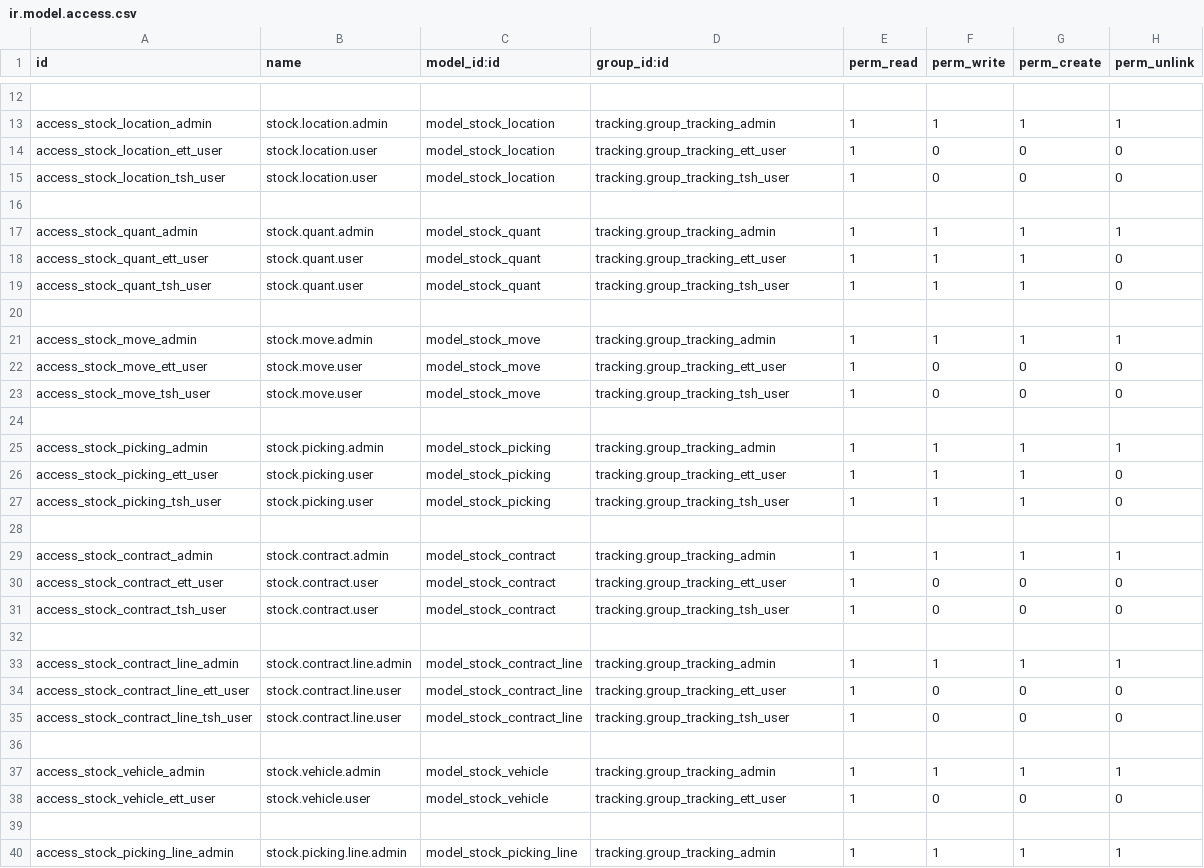
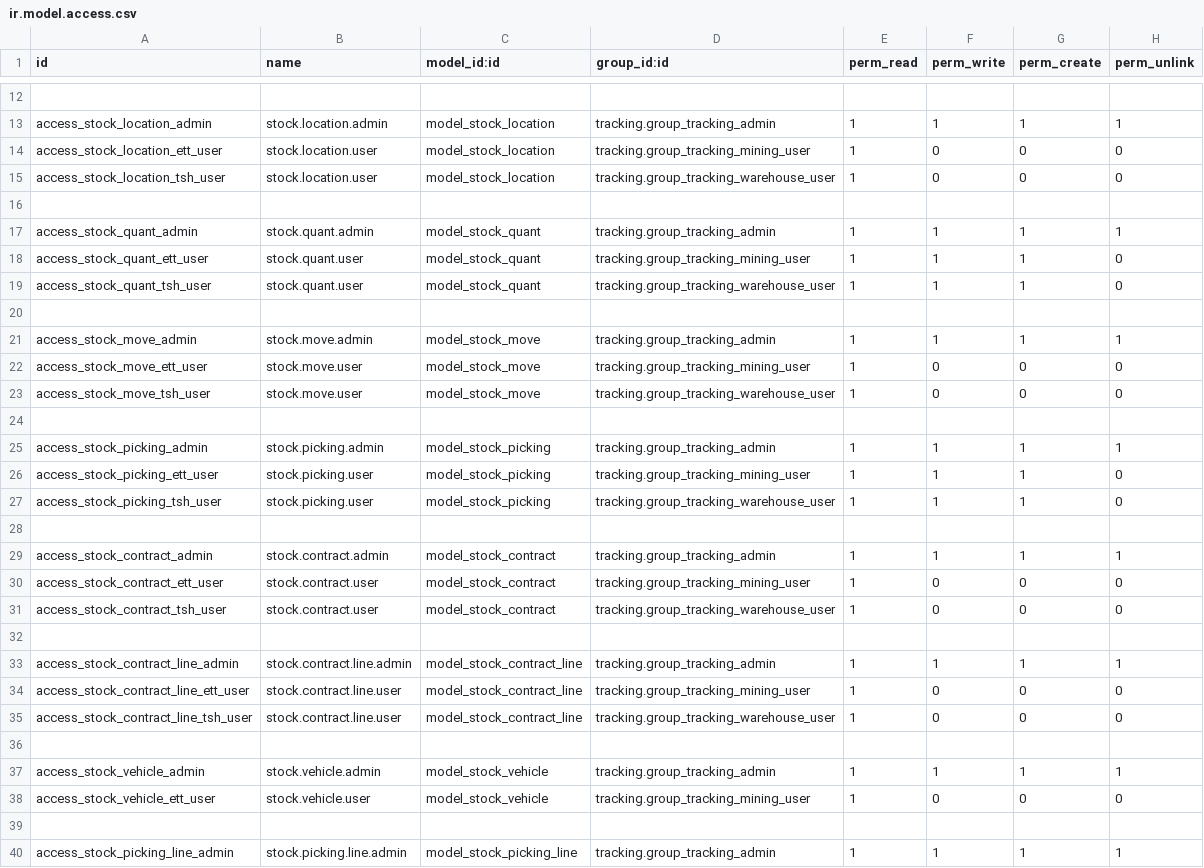
Before and after one commit to s4mdaa/tracking, a CSV file: security/ir.model.access.csv, drawn as a sheet; only a part is shown, gaps mark what is left out; the diff covers the shown part only; the diff names each change by its address in the sheet, - before the commit and + after, or states it on an @@ line.

Commit message:
add users

```diff
--- a/security/ir.model.access.csv
+++ b/security/ir.model.access.csv
-D14 (group_id:id): tracking.group_tracking_ett_user
+D14 (group_id:id): tracking.group_tracking_mining_user
-D15 (group_id:id): tracking.group_tracking_tsh_user
+D15 (group_id:id): tracking.group_tracking_warehouse_user
-D18 (group_id:id): tracking.group_tracking_ett_user
+D18 (group_id:id): tracking.group_tracking_mining_user
-D19 (group_id:id): tracking.group_tracking_tsh_user
+D19 (group_id:id): tracking.group_tracking_warehouse_user
-D22 (group_id:id): tracking.group_tracking_ett_user
+D22 (group_id:id): tracking.group_tracking_mining_user
-D23 (group_id:id): tracking.group_tracking_tsh_user
+D23 (group_id:id): tracking.group_tracking_warehouse_user
-D26 (group_id:id): tracking.group_tracking_ett_user
+D26 (group_id:id): tracking.group_tracking_mining_user
-D27 (group_id:id): tracking.group_tracking_tsh_user
+D27 (group_id:id): tracking.group_tracking_warehouse_user
-D30 (group_id:id): tracking.group_tracking_ett_user
+D30 (group_id:id): tracking.group_tracking_mining_user
-D31 (group_id:id): tracking.group_tracking_tsh_user
+D31 (group_id:id): tracking.group_tracking_warehouse_user
-D34 (group_id:id): tracking.group_tracking_ett_user
+D34 (group_id:id): tracking.group_tracking_mining_user
-D35 (group_id:id): tracking.group_tracking_tsh_user
+D35 (group_id:id): tracking.group_tracking_warehouse_user
-D38 (group_id:id): tracking.group_tracking_ett_user
+D38 (group_id:id): tracking.group_tracking_mining_user
```
Also changed, not shown: 4 edited cells elsewhere in this file, 11 other files.
